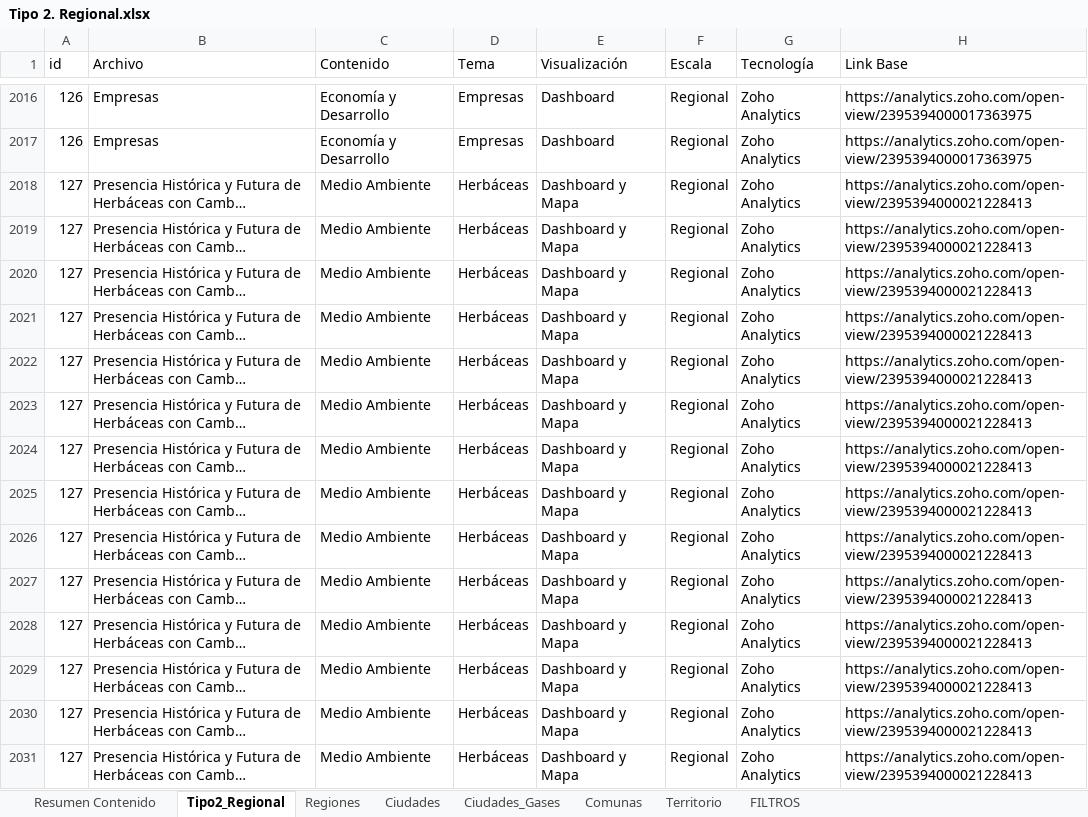
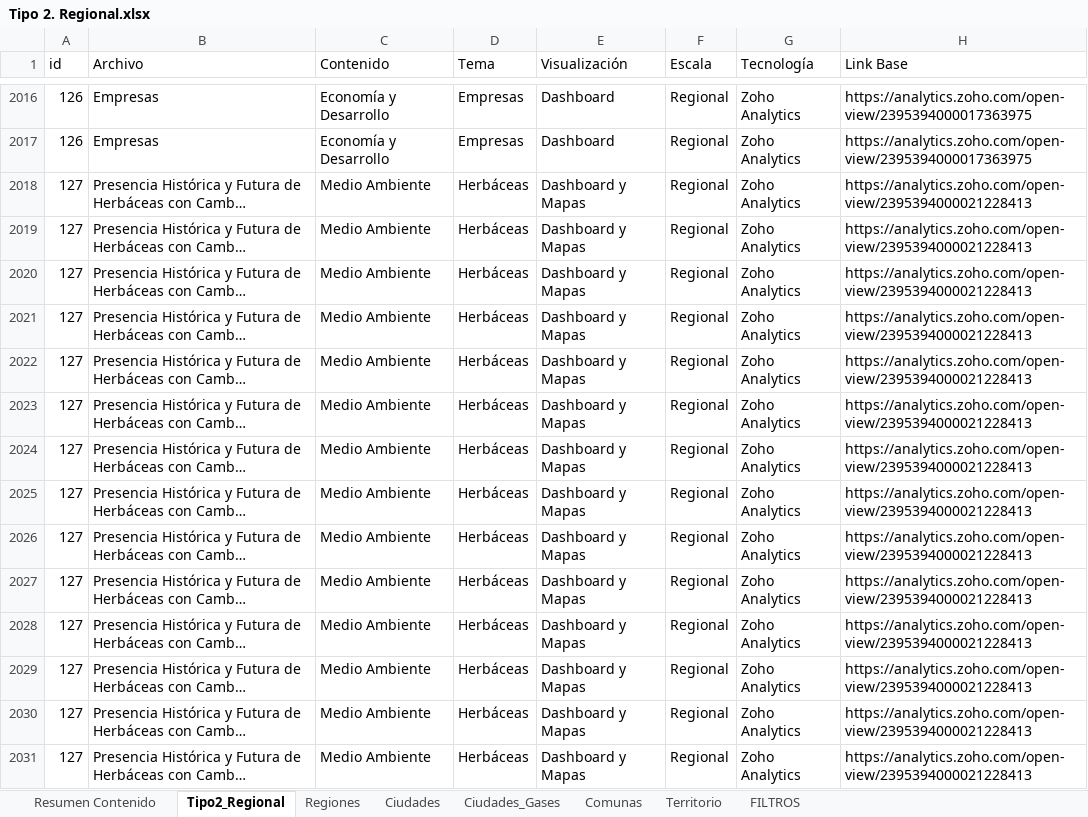
Before and after one commit to Sud-Austral/MONITOREO-DI, an Excel workbook: 000 BASE GENERAL 2022/Tipo 2. Regional.xlsx, sheet Tipo2_Regional, drawn as a sheet; only a part is shown, gaps mark what is left out; long unchanged cells end in …; values as stored, in another font and other column widths than the file's, no borders; table styles not drawn; the diff covers the shown part only; the diff names each change by its address in the sheet, - before the commit and + after, or states it on an @@ line.

Commit message:
Update Tipo 2. Regional.xlsx

```diff
--- a/000 BASE GENERAL 2022/Tipo 2. Regional.xlsx (sheet Tipo2_Regional)
+++ b/000 BASE GENERAL 2022/Tipo 2. Regional.xlsx (sheet Tipo2_Regional)
-E2018:E2031 (Visualización): Dashboard y Mapa
+E2018:E2031 (Visualización): Dashboard y Mapas
```
Also changed, not shown: 162 edited cells elsewhere in this sheet, sheet Resumen Contenido.
